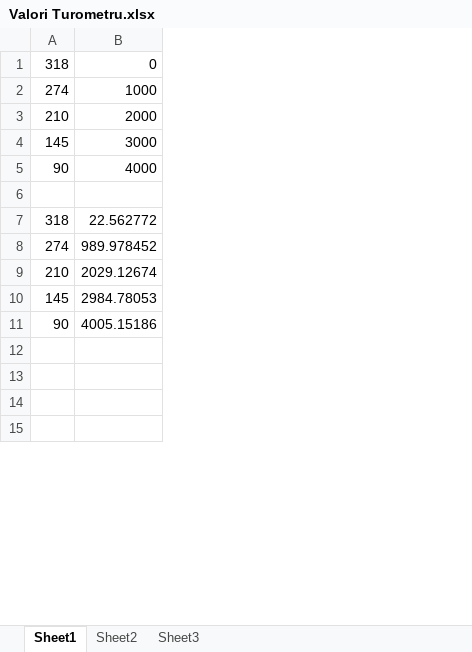
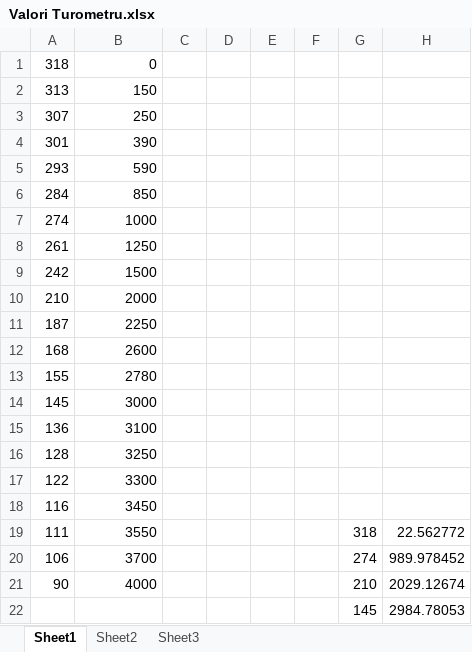
Before and after one commit to A1ex/Speedometer, an Excel workbook: Valori Turometru.xlsx, sheet Sheet1, drawn as a sheet; only a part is shown; values as stored, in another font and other column widths than the file's, no borders; charts and pictures not drawn; removed rows and columns are numbered as before the commit, all else as after; the diff covers the shown part only; the diff names each change by its address in the sheet, - before the commit and + after, or states it on an @@ line.

```diff
--- a/Valori Turometru.xlsx (sheet Sheet1)
+++ b/Valori Turometru.xlsx (sheet Sheet1)
+column C, empty
+column D, empty
+column E, empty
+column F, empty
+column G, rows 21-22: 210 | 145
+column H, rows 21-22: 2029.12674 | 2984.78053
+row 2: 313 | 150
+row 3: 307 | 250
+row 4: 301 | 390
+row 5: 293 | 590
+row 6: 284 | 850
+row 8: 261 | 1250
+row 9: 242 | 1500
+row 11: 187 | 2250
+row 12: 168 | 2600
+row 13: 155 | 2780
+row 15: 136 | 3100
+row 16: 128 | 3250
+row 17: 122 | 3300
+row 18: 116 | 3450
+row 19: 111 | 3550 |  |  |  |  | 318 | 22.562772
+row 20: 106 | 3700 |  |  |  |  | 274 | 989.978452
-row 6: (empty)
-row 7: 318 | 22.562772
-row 8: 274 | 989.978452
-row 9: 210 | 2029.12674
-row 10: 145 | 2984.78053
-row 11: 90 | 4005.15186
-row 12: (empty)
-row 13: (empty)
-row 14: (empty)
-row 22: (empty)
+row 22:  |  |  |  |  |  | 145 | 2984.78053
```
Also changed, not shown: 2 edited cells elsewhere in this sheet, charts or pictures, 11 other files.
